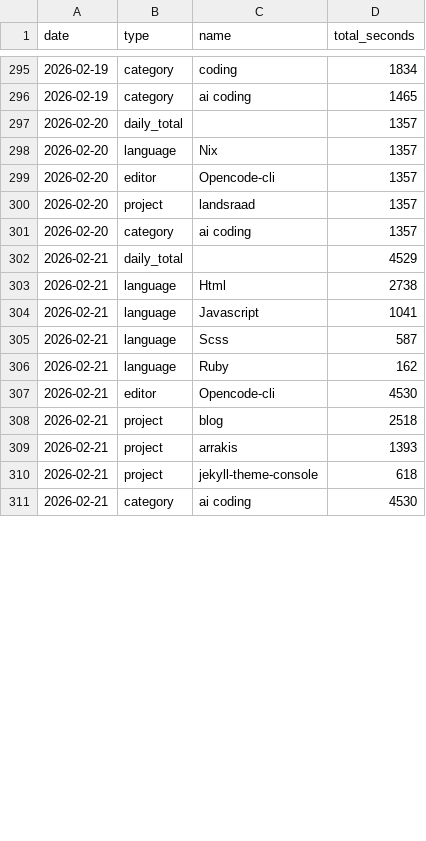
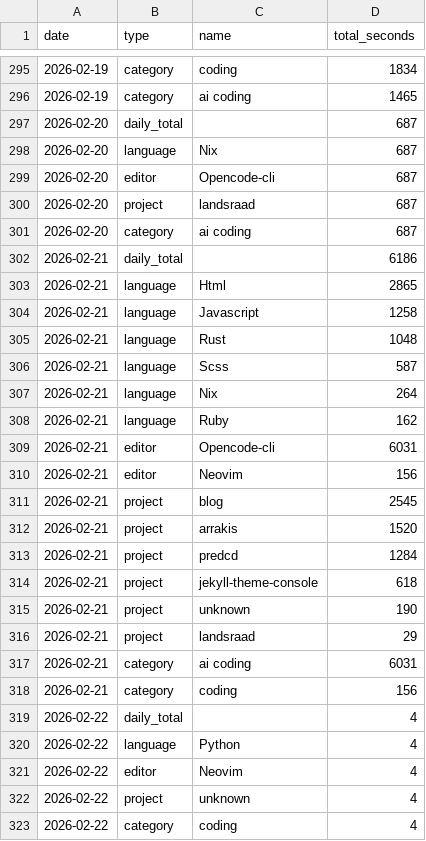
Before and after one commit to f0ldspace/blog, a CSV file: _data/programming-2026.csv, drawn as a sheet; only a part is shown, gaps mark what is left out; the diff covers the shown part only.

```diff
--- a/_data/programming-2026.csv
+++ b/_data/programming-2026.csv
@@ -296,16 +296,28 @@ date,type,name,total_seconds
 2026-02-19,category,ai coding,1465
-2026-02-20,daily_total,,1357
-2026-02-20,language,Nix,1357
-2026-02-20,editor,Opencode-cli,1357
-2026-02-20,project,landsraad,1357
-2026-02-20,category,ai coding,1357
-2026-02-21,daily_total,,4529
-2026-02-21,language,Html,2738
-2026-02-21,language,Javascript,1041
+2026-02-20,daily_total,,687
+2026-02-20,language,Nix,687
+2026-02-20,editor,Opencode-cli,687
+2026-02-20,project,landsraad,687
+2026-02-20,category,ai coding,687
+2026-02-21,daily_total,,6186
+2026-02-21,language,Html,2865
+2026-02-21,language,Javascript,1258
+2026-02-21,language,Rust,1048
 2026-02-21,language,Scss,587
+2026-02-21,language,Nix,264
 2026-02-21,language,Ruby,162
-2026-02-21,editor,Opencode-cli,4530
-2026-02-21,project,blog,2518
-2026-02-21,project,arrakis,1393
+2026-02-21,editor,Opencode-cli,6031
+2026-02-21,editor,Neovim,156
+2026-02-21,project,blog,2545
+2026-02-21,project,arrakis,1520
+2026-02-21,project,predcd,1284
 2026-02-21,project,jekyll-theme-console,618
-2026-02-21,category,ai coding,4530
+2026-02-21,project,unknown,190
+2026-02-21,project,landsraad,29
+2026-02-21,category,ai coding,6031
+2026-02-21,category,coding,156
+2026-02-22,daily_total,,4
+2026-02-22,language,Python,4
+2026-02-22,editor,Neovim,4
+2026-02-22,project,unknown,4
+2026-02-22,category,coding,4
```
Also changed, not shown: 13 edited cells elsewhere in this file, _data/anki-2026.csv, _data/anki-all.csv.
